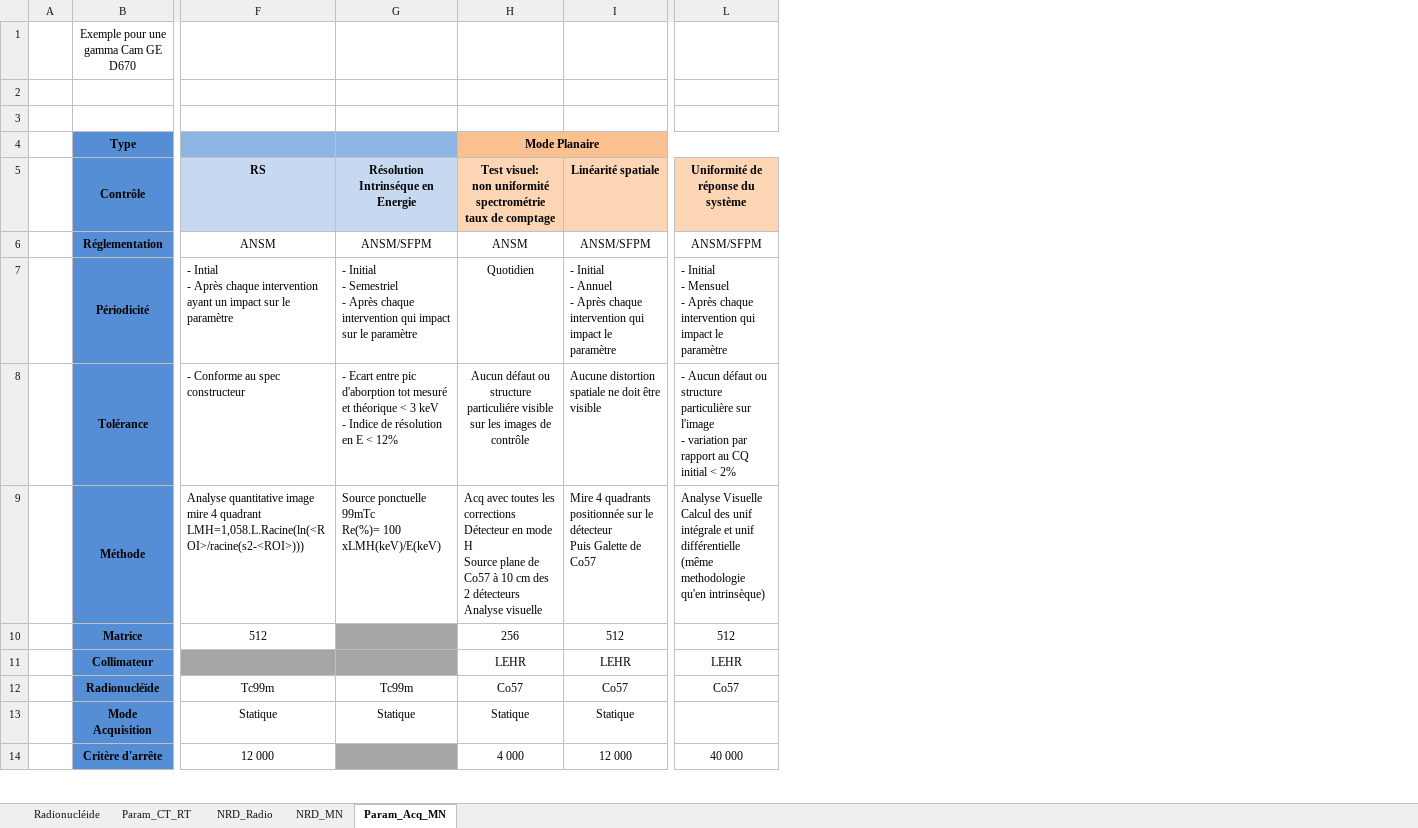
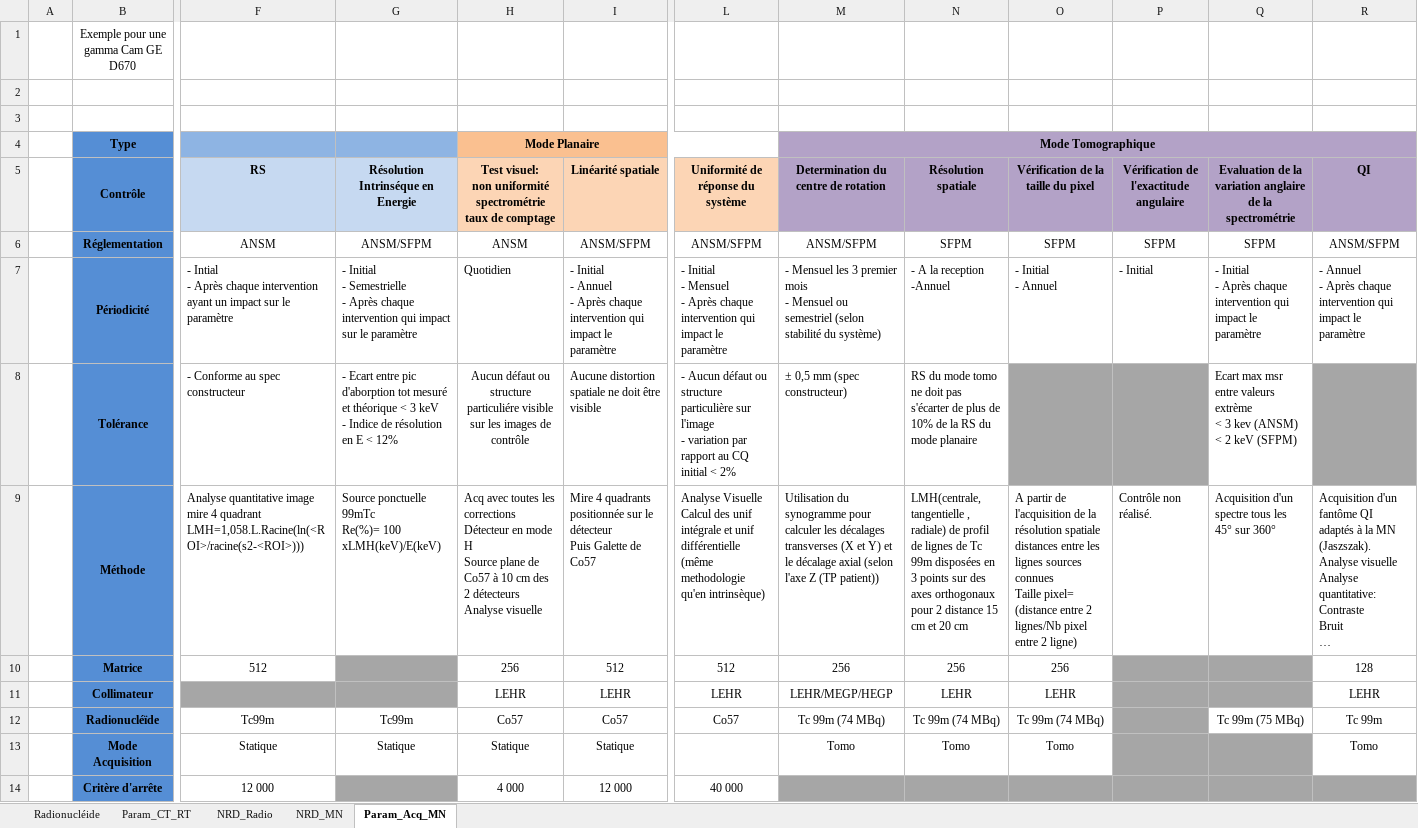
Before and after one commit to FlorianAC/DQPRM-CEM, an Excel workbook: Synthèse.xlsx, sheet Param_Acq_MN, drawn as a sheet; only a part is shown, gaps mark what is left out; values as stored, in another font and other column widths than the file's, no borders; ↵ is a line break in a cell; the diff names each change by its address in the sheet, - before the commit and + after, or states it on an @@ line.

Commit message:
ajout CQ tomo gamma

```diff
--- a/Synthèse.xlsx (sheet Param_Acq_MN)
+++ b/Synthèse.xlsx (sheet Param_Acq_MN)
+column M, rows 4-13: Mode Tomographique | Determination du centre de rotation | ANSM/SFPM | - Mensuel les 3 premier mois ↵ - Mensuel ou semestriel (selon stabilité du système) | ± 0,5 mm (spec constructeur) | Utilisation du synogramme pour calculer les décalages transverses (X et Y) et le décalage axial (selon l'axe Z (TP patient)) | 256 | LEHR/MEGP/HEGP | Tc 99m (74 MBq) | Tomo
+column N (Résolution spatiale), rows 6-13: SFPM | - A la reception ↵ -Annuel | RS du mode tomo ne doit pas s'écarter de plus de 10% de la RS du mode planaire | LMH(centrale, tangentielle , radiale) de profil de lignes de Tc 99m disposées en 3 points sur des axes orthogonaux ↵ pour 2 distance 15 cm et 20 cm | 256 | LEHR | Tc 99m (74 MBq) | Tomo
+column O, rows 5-13: Vérification de la taille du pixel | SFPM | - Initial ↵ - Annuel |  | A partir de l'acquisition de la résolution spatiale ↵ distances entre les lignes sources connues ↵ Taille pixel= (distance entre 2 lignes/Nb pixel entre 2 ligne) | 256 | LEHR | Tc 99m (74 MBq) | Tomo
+column P, rows 5-9: Vérification de l'exactitude angulaire | SFPM | - Initial |  | Contrôle non réalisé.
+column Q, rows 5-12: Evaluation de la variation anglaire de la spectrométrie | SFPM | - Initial ↵ - Après chaque intervention qui impact le paramètre | Ecart max msr entre valeurs extrème ↵ < 3 kev (ANSM) ↵ < 2 keV (SFPM) | Acquisition d'un spectre tous les 45° sur 360° |  |  | Tc 99m (75 MBq)
+column R (QI), rows 6-13: ANSM/SFPM | - Annuel ↵ - Après chaque intervention qui impact le paramètre |  | Acquisition d'un fantôme QI adaptés à la MN (Jaszszak). ↵ Analyse visuelle ↵ Analyse quantitative: ↵ Contraste ↵ Bruit ↵ … | 128 | LEHR | Tc 99m | Tomo
-G7: …Initial ↵ - Semestriel ↵ - Après…
+G7: …Initial ↵ - Semestrielle ↵ - Après…
-H7 alignment: center
+H7 alignment: left
```
